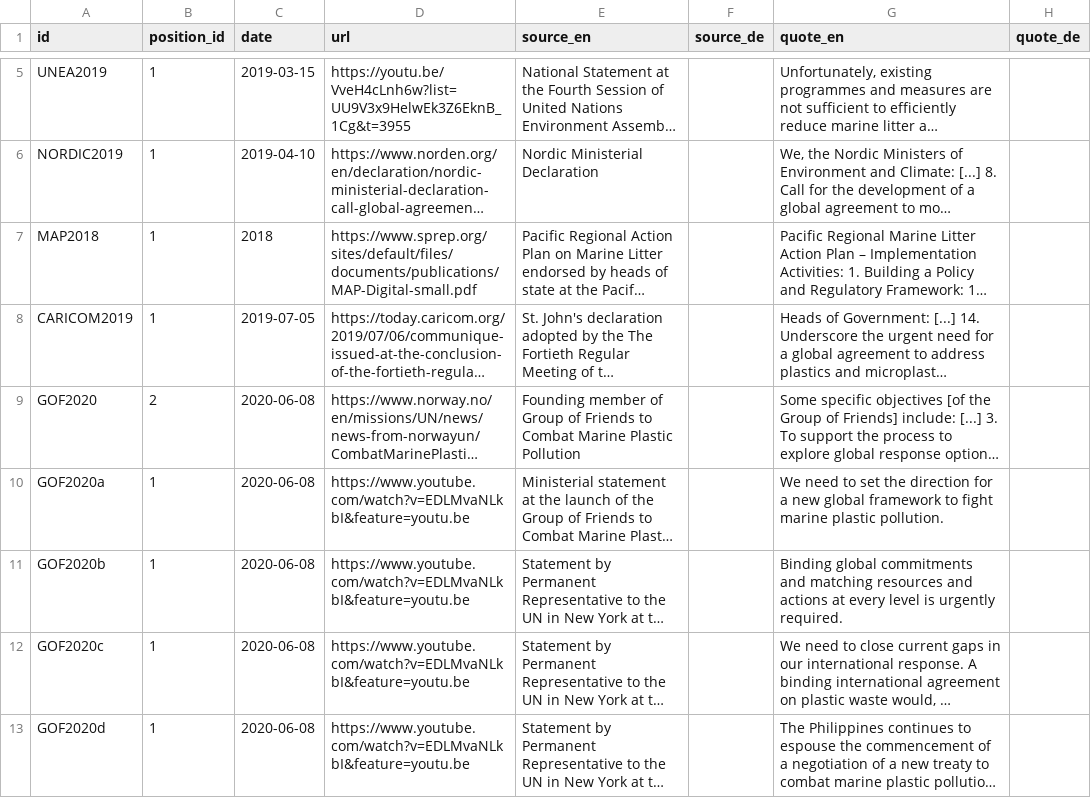
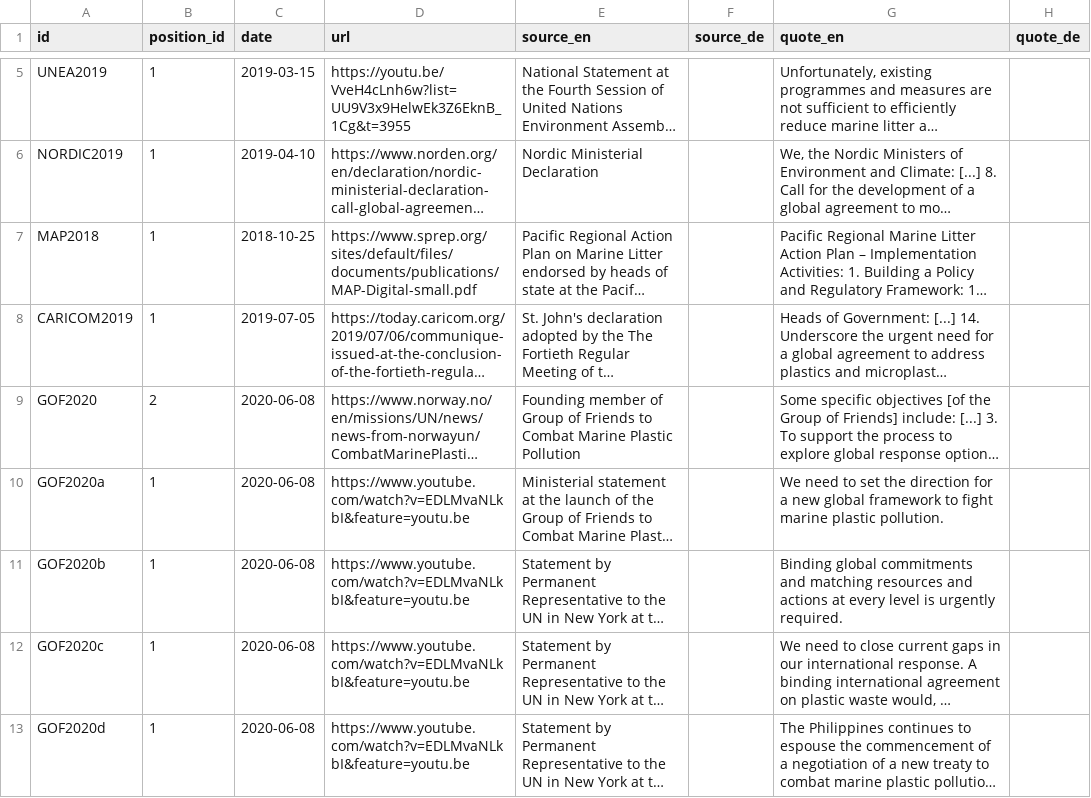
Before and after one commit to hohuuhuy/marine-plastic-explorer-test, a CSV file: data/layers/policy/sources.csv, drawn as a sheet; only a part is shown, gaps mark what is left out; long unchanged cells end in …; the diff names each change by its address in the sheet, - before the commit and + after, or states it on an @@ line.

Commit message:
add MAP2018 date

```diff
--- a/data/layers/policy/sources.csv
+++ b/data/layers/policy/sources.csv
-C7 (date): 2018
+C7 (date): 2018-10-25
```
